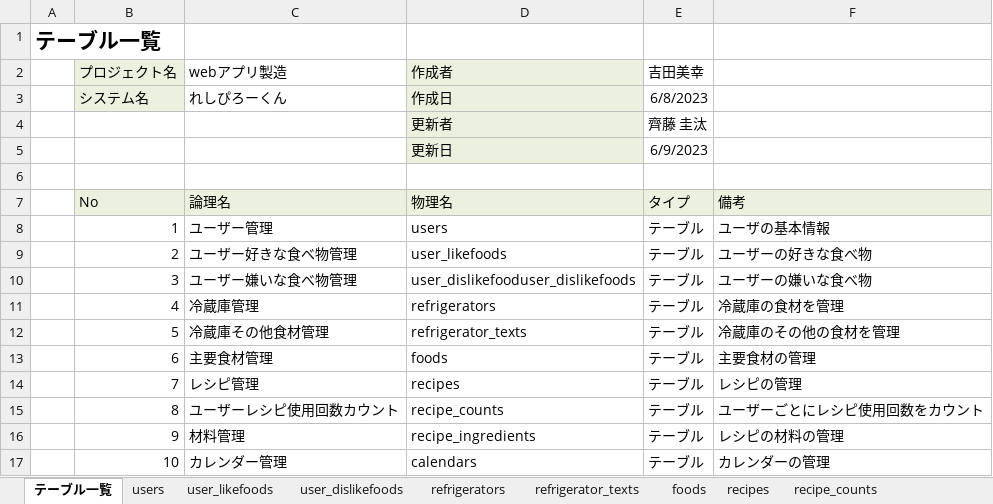
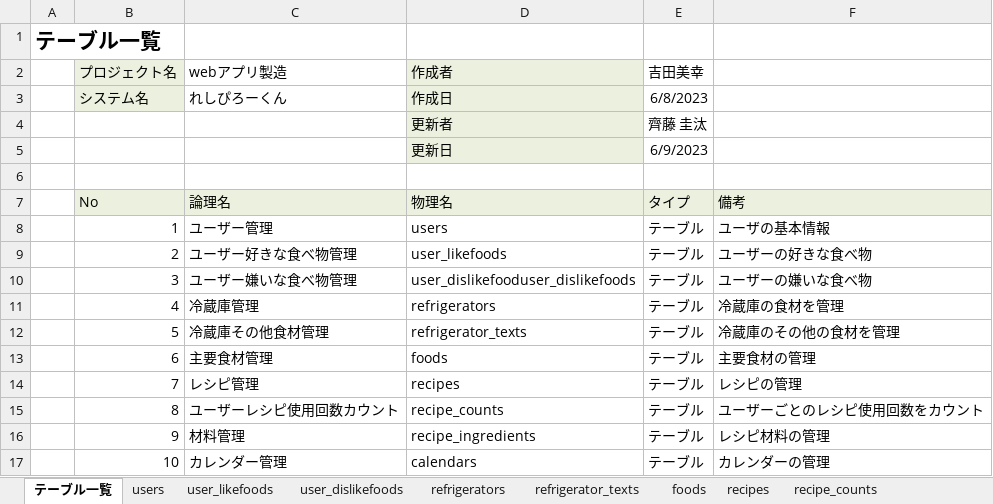
Before and after one commit to dojo2023/C-6, an Excel workbook: doc/04_DB定義書_チーム天然水.xlsx, sheet テーブル一覧, drawn as a sheet; values as stored, in another font and other column widths than the file's, no borders; the diff names each change by its address in the sheet, - before the commit and + after, or states it on an @@ line.

```diff
--- a/doc/04_DB定義書_チーム天然水.xlsx (sheet テーブル一覧)
+++ b/doc/04_DB定義書_チーム天然水.xlsx (sheet テーブル一覧)
-F15: ユーザーごとにレシピ使用回数をカウント
+F15: ユーザーごとのレシピ使用回数をカウント
-F16: レシピの材料の管理
+F16: レシピ材料の管理
```
Also changed, not shown: 1 other file.
